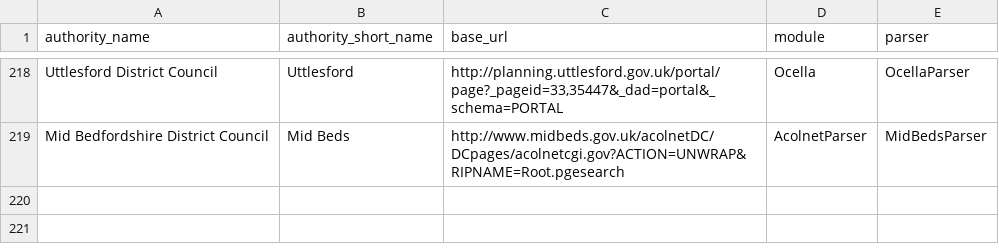
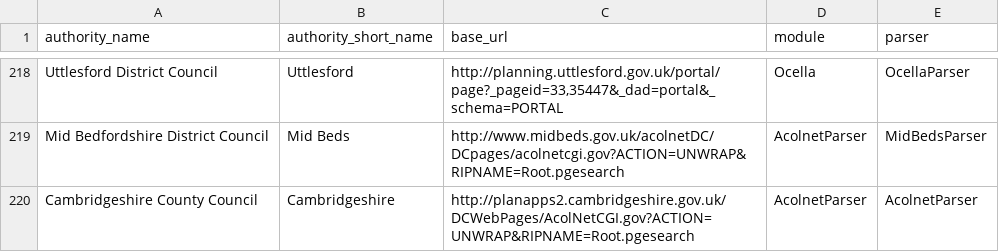
Before and after one commit to mikelmaron/planningalerts, a CSV file: python_scrapers/SitesToGenerate.csv, drawn as a sheet; only a part is shown, gaps mark what is left out.

Commit message:
Add Cambridgeshire scraper. Postcodes seem to be only partial, where they exist at all.

```diff
--- a/python_scrapers/SitesToGenerate.csv
+++ b/python_scrapers/SitesToGenerate.csv
@@ -219 +219,2 @@
 "Mid Bedfordshire District Council", "Mid Beds", "http://www.midbeds.gov.uk/acolnetDC/DCpages/acolnetcgi.gov?ACTION=UNWRAP&RIPNAME=Root.pgesearch", "AcolnetParser", "MidBedsParser"
+"Cambridgeshire County Council", "Cambridgeshire", "http://planapps2.cambridgeshire.gov.uk/DCWebPages/AcolNetCGI.gov?ACTION=UNWRAP&RIPNAME=Root.pgesearch", "AcolnetParser", "AcolnetParser"
```
Also changed, not shown: 1 other file.
